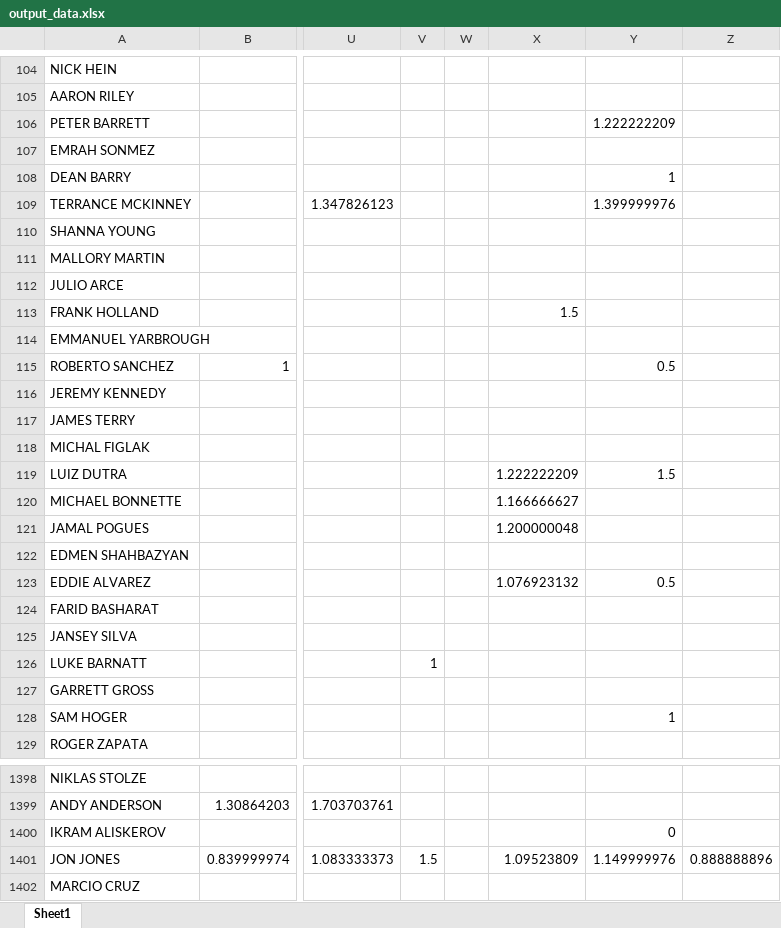
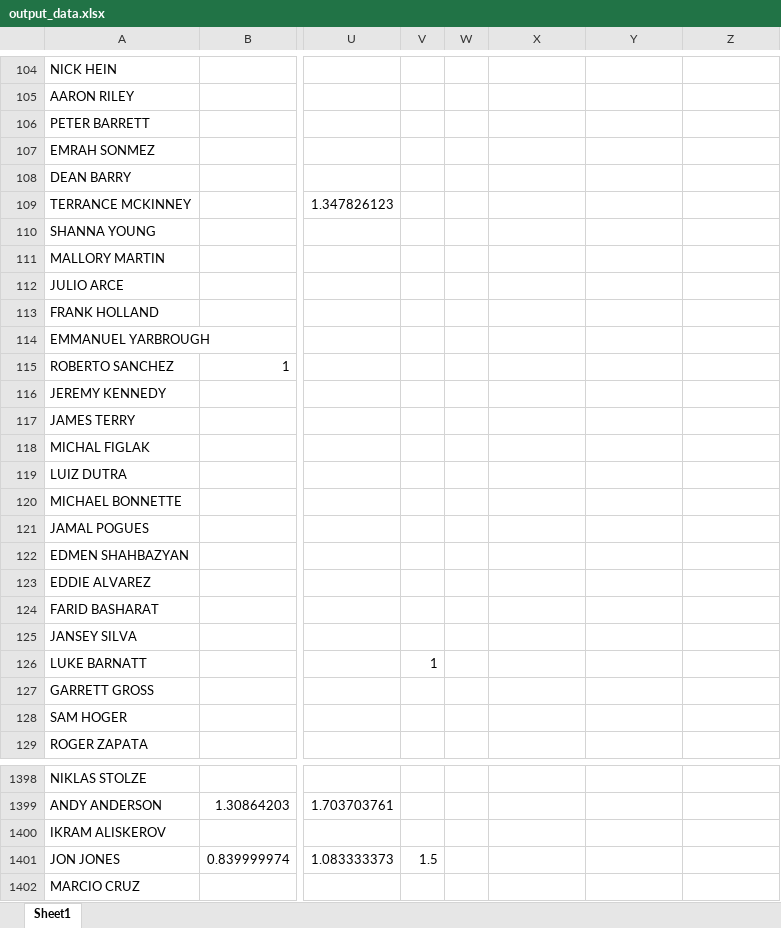
Before and after one commit to omara569/reddit_ufc_nlp, an Excel workbook: sentiment_analysis/output_data.xlsx, sheet Sheet1, drawn as a sheet; only a part is shown, gaps mark what is left out; values as stored, in another font and other column widths than the file's, no borders; the diff covers the shown part only; the diff names each change by its address in the sheet, - before the commit and + after, or states it on an @@ line.

```diff
--- a/sentiment_analysis/output_data.xlsx (sheet Sheet1)
+++ b/sentiment_analysis/output_data.xlsx (sheet Sheet1)
-Y106: 1.222222209
+Y106: (empty)
-Y108: 1
+Y108: (empty)
-Y109: 1.399999976
+Y109: (empty)
-X113: 1.5
+X113: (empty)
-Y115: 0.5
+Y115: (empty)
-X119: 1.222222209
+X119: (empty)
-Y119: 1.5
+Y119: (empty)
-X120: 1.166666627
+X120: (empty)
-X121: 1.200000048
+X121: (empty)
-X123: 1.076923132
+X123: (empty)
-Y123: 0.5
+Y123: (empty)
-Y128: 1
+Y128: (empty)
-Y1400: 0
+Y1400: (empty)
-X1401: 1.09523809
+X1401: (empty)
-Y1401: 1.149999976
+Y1401: (empty)
-Z1401: 0.888888896
+Z1401: (empty)
```
Also changed, not shown: 501 edited cells elsewhere in this sheet, 5 other files.
